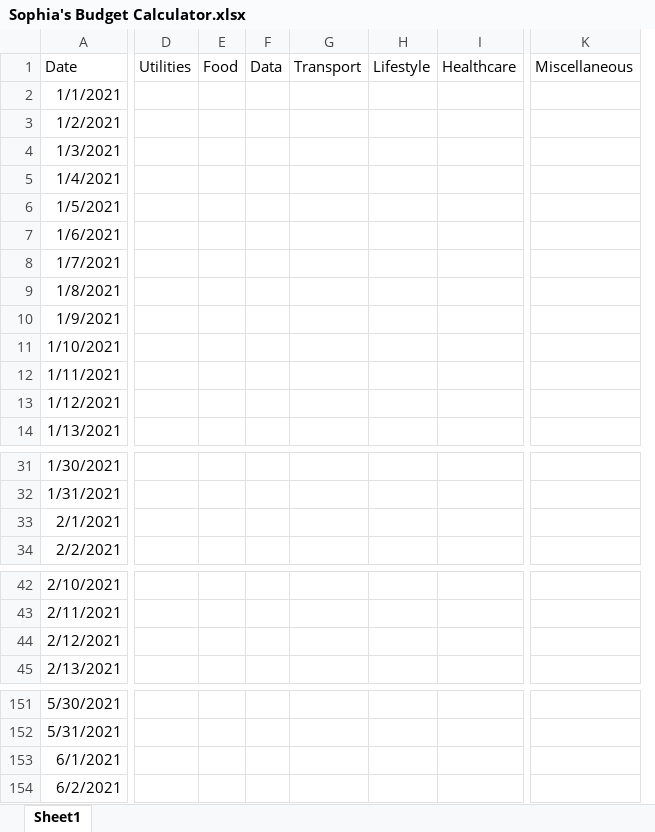
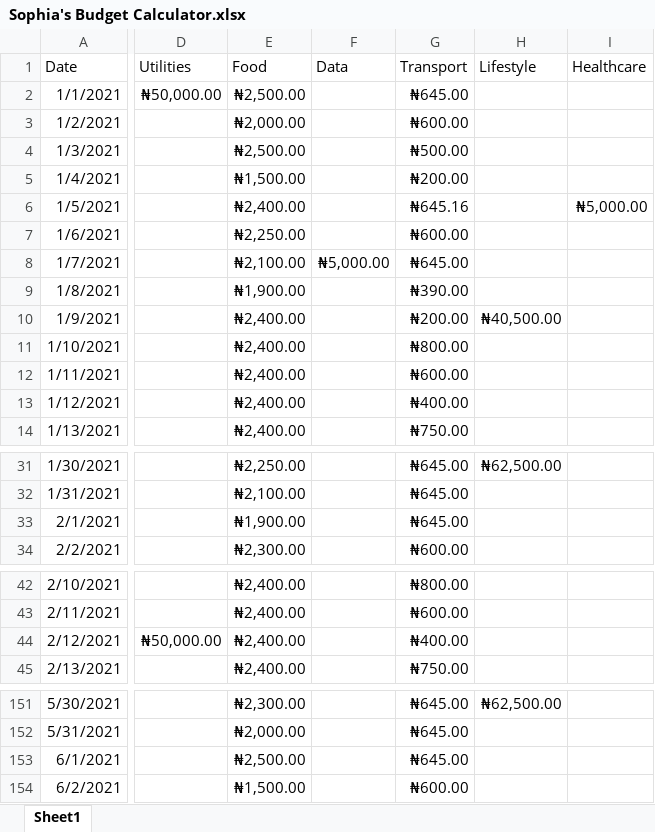
Before and after one commit to nengii/BudgetCalculator, an Excel workbook: Sophia's Budget Calculator.xlsx, sheet Sheet1, drawn as a sheet; only a part is shown, gaps mark what is left out; values as stored, in another font and other column widths than the file's, no borders; removed rows and columns are numbered as before the commit, all else as after; the diff covers the shown part only; the diff names each change by its address in the sheet, - before the commit and + after, or states it on an @@ line.

Commit message:
New data inputed in sophia Budget calculator by Kingsley

```diff
--- a/Sophia's Budget Calculator.xlsx (sheet Sheet1)
+++ b/Sophia's Budget Calculator.xlsx (sheet Sheet1)
-column D (Utilities), empty
-column E (Food), empty
-column F (Data), empty
-column G (Transport), empty
-column H (Lifestyle), empty
-column I (Healthcare), empty
+column D (Utilities), row 2: ₦50,000.00; row 44: ₦50,000.00
+column E (Food), rows 2-14: ₦2,500.00 | ₦2,000.00 | ₦2,500.00 | ₦1,500.00 | ₦2,400.00 | ₦2,250.00 | ₦2,100.00 | ₦1,900.00 | ₦2,400.00 | ₦2,400.00 | ₦2,400.00 | ₦2,400.00 | ₦2,400.00; rows 31-34: ₦2,250.00 | ₦2,100.00 | ₦1,900.00 | ₦2,300.00; rows 42-45: all ₦2,400.00; rows 151-154: ₦2,300.00 | ₦2,000.00 | ₦2,500.00 | ₦1,500.00
+column F (Data), row 8: ₦5,000.00
+column G (Transport), rows 2-14: ₦645.00 | ₦600.00 | ₦500.00 | ₦200.00 | ₦645.16 | ₦600.00 | ₦645.00 | ₦390.00 | ₦200.00 | ₦800.00 | ₦600.00 | ₦400.00 | ₦750.00; rows 31-34: ₦645.00 | ₦645.00 | ₦645.00 | ₦600.00; rows 42-45: ₦800.00 | ₦600.00 | ₦400.00 | ₦750.00; rows 151-154: ₦645.00 | ₦645.00 | ₦645.00 | ₦600.00
+column H (Lifestyle), row 10: ₦40,500.00; row 31: ₦62,500.00; row 151: ₦62,500.00
+column I (Healthcare), row 6: ₦5,000.00
-column K (Miscellaneous), empty
```
Also changed, not shown: 3 added columns, 1 removed column and 14 edited cells elsewhere in this sheet.
